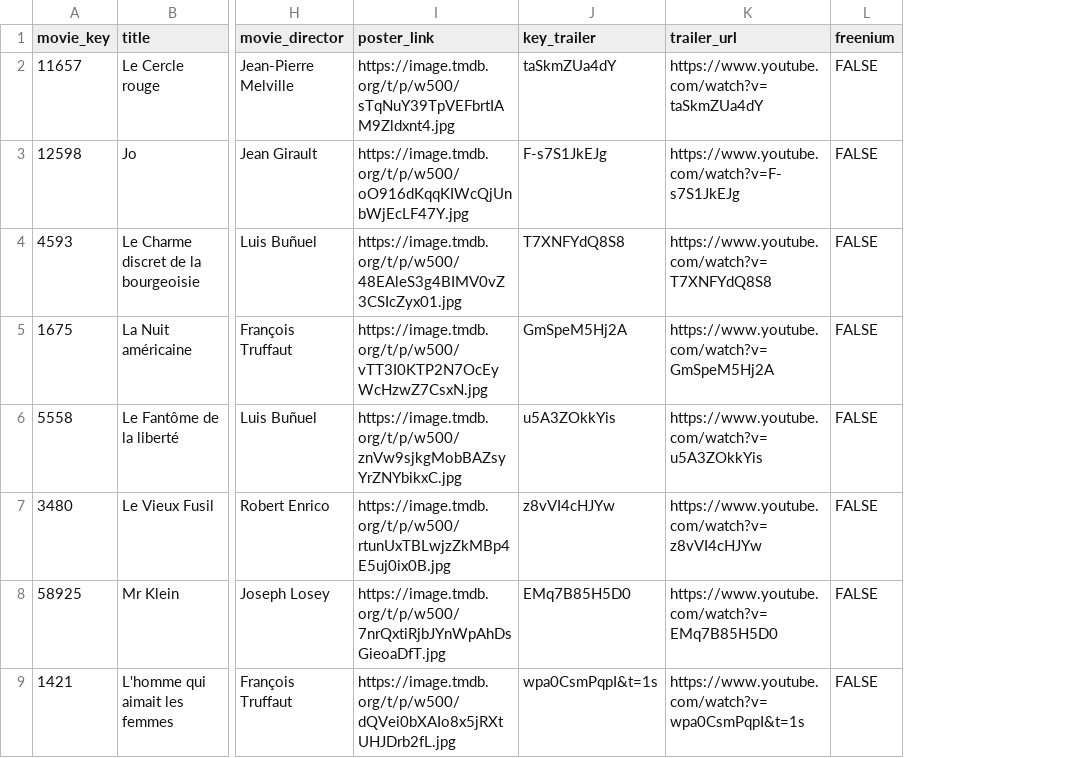
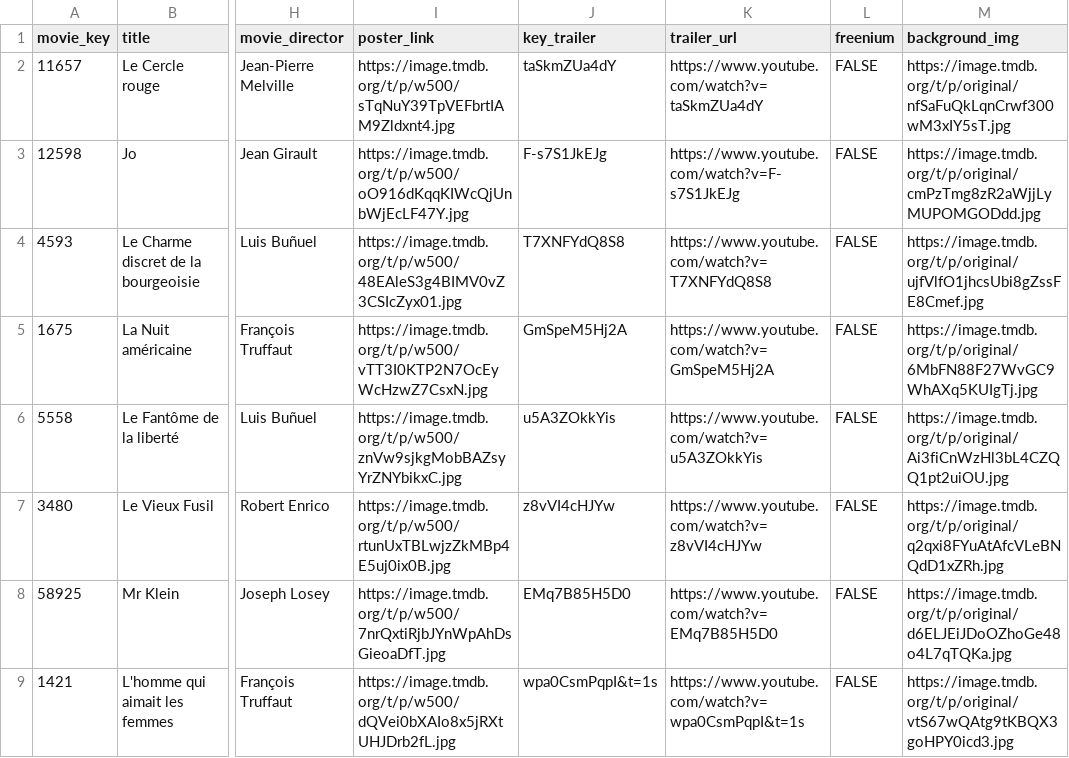
Before and after one commit to WildCodeSchool-2024-02/JS-lyon-0224-P3-ricetrio, a CSV file: server/public/assets/films_sans_key_words.csv, drawn as a sheet; only a part is shown, gaps mark what is left out; the diff names each change by its address in the sheet, - before the commit and + after, or states it on an @@ line.

```diff
--- a/server/public/assets/films_sans_key_words.csv
+++ b/server/public/assets/films_sans_key_words.csv
+column M (background_img), rows 2-9: https://image.tmdb.org/t/p/original/nfSaFuQkLqnCrwf300wM3xIY5sT.jpg | https://image.tmdb.org/t/p/original/cmPzTmg8zR2aWjjLyMUPOMGODdd.jpg | https://image.tmdb.org/t/p/original/ujfVlfO1jhcsUbi8gZssFE8Cmef.jpg | https://image.tmdb.org/t/p/original/6MbFN88F27WvGC9WhAXq5KUIgTj.jpg | https://image.tmdb.org/t/p/original/Ai3fiCnWzHl3bL4CZQQ1pt2uiOU.jpg | https://image.tmdb.org/t/p/original/q2qxi8FYuAtAfcVLeBNQdD1xZRh.jpg | https://image.tmdb.org/t/p/original/d6ELJEiJDoOZhoGe48o4L7qTQKa.jpg | https://image.tmdb.org/t/p/original/vtS67wQAtg9tKBQX3goHPY0icd3.jpg
```
Also changed, not shown: 4 other files.
